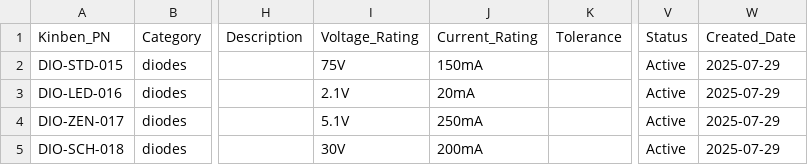
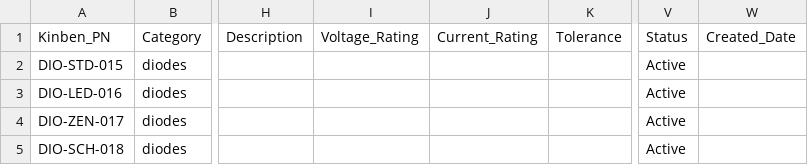
Before and after one commit to Kinben-Electronics-Team/Kinben-Unified-Parts-Reference-System, a CSV file: KPN Master Reference Sheet/CSV_Files/DIODES.csv, drawn as a sheet; only a part is shown, gaps mark what is left out; the diff names each change by its address in the sheet, - before the commit and + after, or states it on an @@ line.

```diff
--- a/KPN Master Reference Sheet/CSV_Files/DIODES.csv
+++ b/KPN Master Reference Sheet/CSV_Files/DIODES.csv
-I2: 75V
+I2: (empty)
-J2: 150mA
+J2: (empty)
-W2:W5: 2025-07-29
+W2:W5: (empty)
-I3: 2.1V
+I3: (empty)
-J3: 20mA
+J3: (empty)
-I4: 5.1V
+I4: (empty)
-J4: 250mA
+J4: (empty)
-I5: 30V
+I5: (empty)
-J5: 200mA
+J5: (empty)
```
Also changed, not shown: KPN Master Reference Sheet/CSV_Files/CAPACITORS.csv, KPN Master Reference Sheet/CSV_Files/CONNECTORS.csv, 8 other files.
